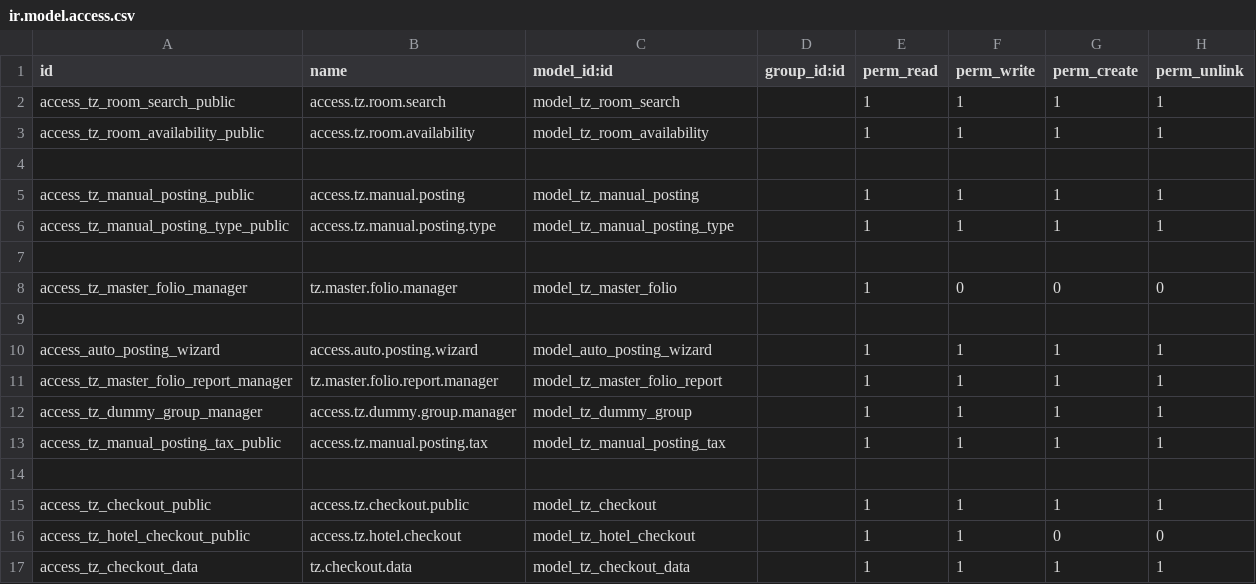
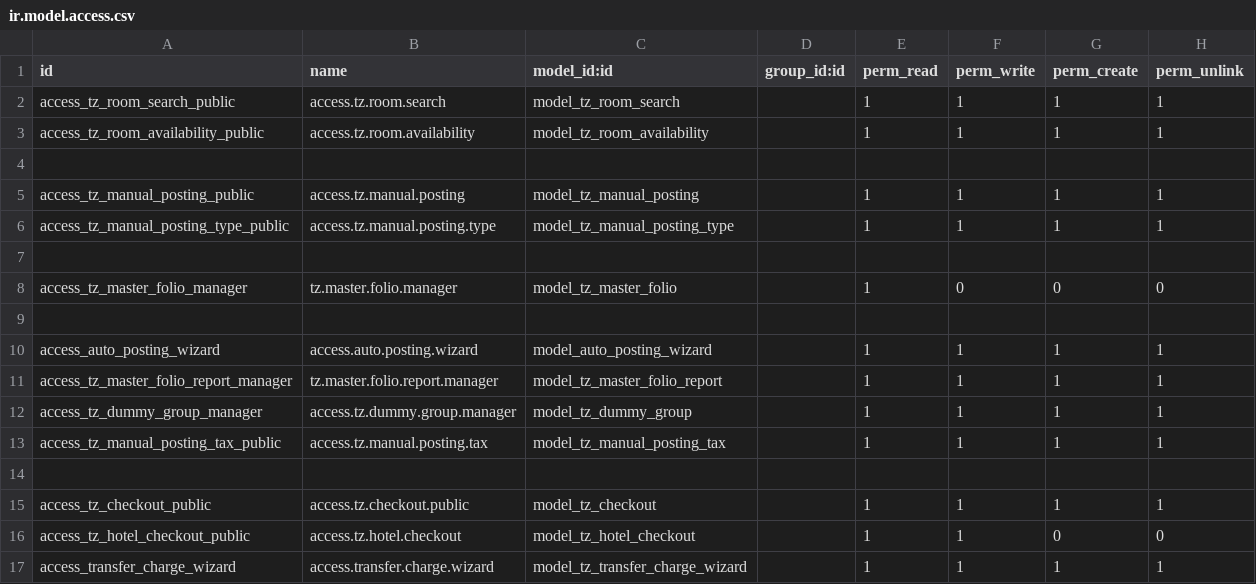
Before and after one commit to tazamunltd/hotel_accounts, a CSV file: custom_addons/tz_front_desk/security/ir.model.access.csv, drawn as a sheet.

```diff
--- a/custom_addons/tz_front_desk/security/ir.model.access.csv
+++ b/custom_addons/tz_front_desk/security/ir.model.access.csv
@@ -16,2 +16,2 @@ access_tz_checkout_public,access.tz.checkout.public,model_tz_checkout,,1,1,1,1
 access_tz_hotel_checkout_public,access.tz.hotel.checkout,model_tz_hotel_checkout,,1,1,0,0
-access_tz_checkout_data,tz.checkout.data,model_tz_checkout_data,,1,1,1,1
+access_transfer_charge_wizard,access.transfer.charge.wizard,model_tz_transfer_charge_wizard,,1,1,1,1
```
Also changed, not shown: 14 other files.
